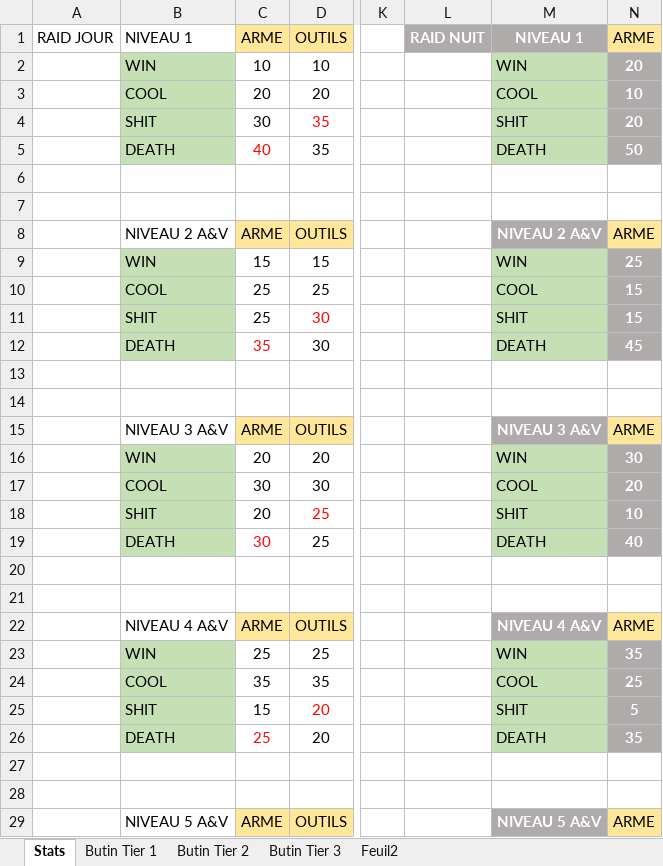
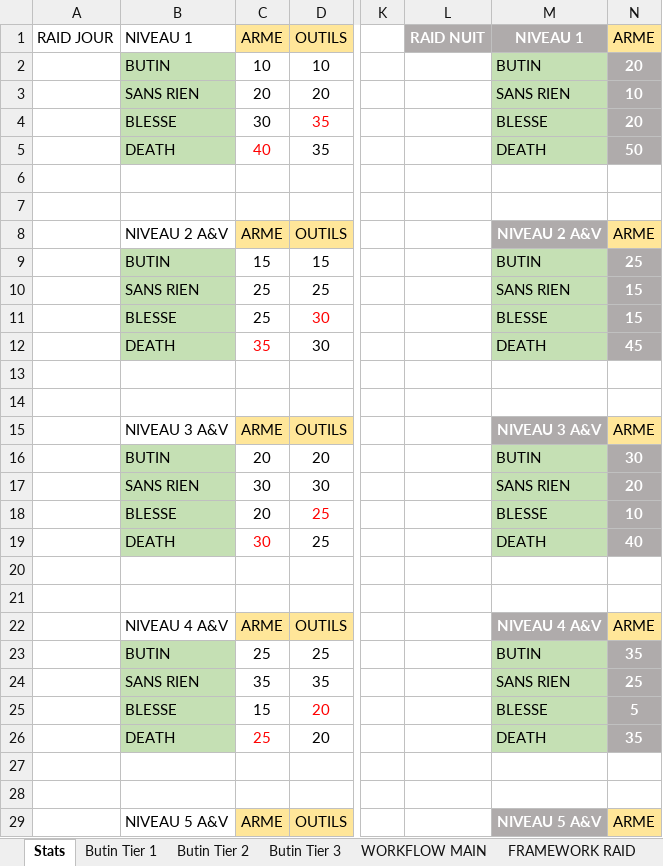
Before and after one commit to ChristopheTdn/TwitchSurvivors, an Excel workbook: DOCUMENTATION/stats.xlsx, sheet Stats, drawn as a sheet; only a part is shown, gaps mark what is left out; values as stored, in another font and other column widths than the file's, no borders; the diff covers the shown part only; the diff names each change by its address in the sheet, - before the commit and + after, or states it on an @@ line.

Commit message:
Maj Stat.xlsx  nouveau fichier récapitulant pour l'instant : - stats de réussite/échec Raid - liste des loot T1, T2 et T3 - % spawn loot T1 T2 et T3 en fonction upgrade outils - Temps de Raid en fonction upgrade voiture - coût des upgrades - liste professions - stats de réussite raids nuit - Workflow PRINCIPAL - Worflow des différentes commandes viewer (raid, profession, upgrade, mon_survivant)

```diff
--- a/DOCUMENTATION/stats.xlsx (sheet Stats)
+++ b/DOCUMENTATION/stats.xlsx (sheet Stats)
-sheet tab: Feuil2
+sheet tab: WORKFLOW MAIN
+sheet tab: FRAMEWORK RAID
-B2: WIN
+B2: BUTIN
-M2: WIN
+M2: BUTIN
-B3: COOL
+B3: SANS RIEN
-M3: COOL
+M3: SANS RIEN
-B4: SHIT
+B4: BLESSE
-M4: SHIT
+M4: BLESSE
-B9: WIN
+B9: BUTIN
-M9: WIN
+M9: BUTIN
-B10: COOL
+B10: SANS RIEN
-M10: COOL
+M10: SANS RIEN
-B11: SHIT
+B11: BLESSE
-M11: SHIT
+M11: BLESSE
-B16: WIN
+B16: BUTIN
-M16: WIN
+M16: BUTIN
-B17: COOL
+B17: SANS RIEN
-M17: COOL
+M17: SANS RIEN
-B18: SHIT
+B18: BLESSE
-M18: SHIT
+M18: BLESSE
-B23: WIN
+B23: BUTIN
-M23: WIN
+M23: BUTIN
-B24: COOL
+B24: SANS RIEN
-M24: COOL
+M24: SANS RIEN
-B25: SHIT
+B25: BLESSE
-M25: SHIT
+M25: BLESSE
```
Also changed, not shown: 2 added rows, 2 removed rows, 48 edited cells, cell formats and merged cells elsewhere in this sheet, other sheet tabs, charts or pictures.
